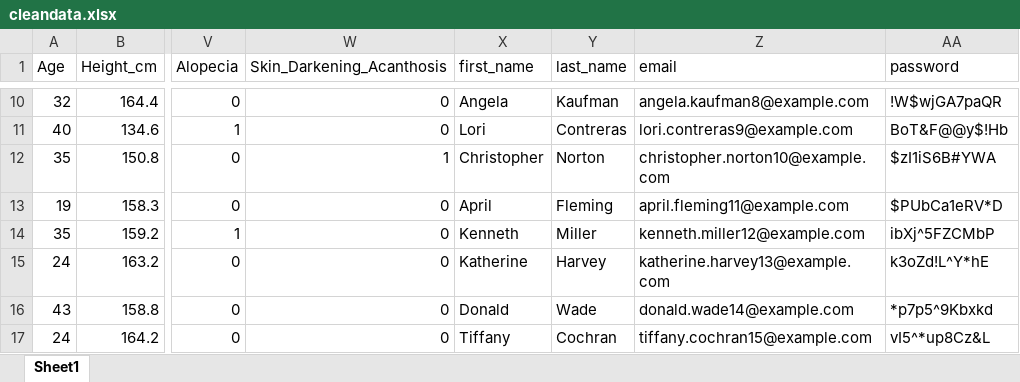
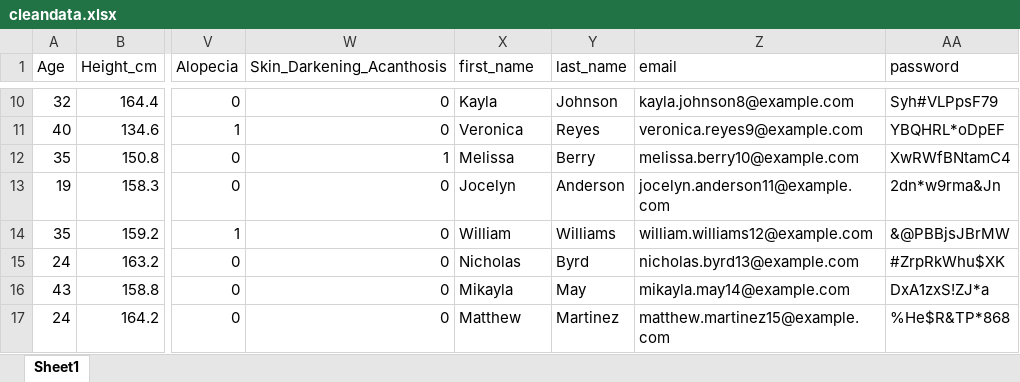
Before and after one commit to lbaxendale/masters_project, an Excel workbook: cleandata.xlsx, sheet Sheet1, drawn as a sheet; only a part is shown, gaps mark what is left out; values as stored, in another font and other column widths than the file's, no borders; the diff covers the shown part only; the diff names each change by its address in the sheet, - before the commit and + after, or states it on an @@ line.

```diff
--- a/cleandata.xlsx (sheet Sheet1)
+++ b/cleandata.xlsx (sheet Sheet1)
-X10 (first_name): Angela
+X10 (first_name): Kayla
-Y10 (last_name): Kaufman
+Y10 (last_name): Johnson
-Z10 (email): angela.kaufman8@example.com
+Z10 (email): kayla.johnson8@example.com
-AA10 (password): !W$wjGA7paQR
+AA10 (password): Syh#VLPpsF79
-X11 (first_name): Lori
+X11 (first_name): Veronica
-Y11 (last_name): Contreras
+Y11 (last_name): Reyes
-Z11 (email): lori.contreras9@example.com
+Z11 (email): veronica.reyes9@example.com
-AA11 (password): BoT&F@@y$!Hb
+AA11 (password): YBQHRL*oDpEF
-X12 (first_name): Christopher
+X12 (first_name): Melissa
-Y12 (last_name): Norton
+Y12 (last_name): Berry
-Z12 (email): christopher.norton10@example.com
+Z12 (email): melissa.berry10@example.com
-AA12 (password): $zI1iS6B#YWA
+AA12 (password): XwRWfBNtamC4
-X13 (first_name): April
+X13 (first_name): Jocelyn
-Y13 (last_name): Fleming
+Y13 (last_name): Anderson
-Z13 (email): april.fleming11@example.com
+Z13 (email): jocelyn.anderson11@example.com
-AA13 (password): $PUbCa1eRV*D
+AA13 (password): 2dn*w9rma&Jn
-X14 (first_name): Kenneth
+X14 (first_name): William
-Y14 (last_name): Miller
+Y14 (last_name): Williams
-Z14 (email): kenneth.miller12@example.com
+Z14 (email): william.williams12@example.com
-AA14 (password): ibXj^5FZCMbP
+AA14 (password): &@PBBjsJBrMW
-X15 (first_name): Katherine
+X15 (first_name): Nicholas
-Y15 (last_name): Harvey
+Y15 (last_name): Byrd
-Z15 (email): katherine.harvey13@example.com
+Z15 (email): nicholas.byrd13@example.com
-AA15 (password): k3oZd!L^Y*hE
+AA15 (password): #ZrpRkWhu$XK
-X16 (first_name): Donald
+X16 (first_name): Mikayla
-Y16 (last_name): Wade
+Y16 (last_name): May
-Z16 (email): donald.wade14@example.com
+Z16 (email): mikayla.may14@example.com
-AA16 (password): *p7p5^9Kbxkd
+AA16 (password): DxA1zxS!ZJ*a
-X17 (first_name): Tiffany
+X17 (first_name): Matthew
-Y17 (last_name): Cochran
+Y17 (last_name): Martinez
-Z17 (email): tiffany.cochran15@example.com
+Z17 (email): matthew.martinez15@example.com
-AA17 (password): vI5^*up8Cz&L
+AA17 (password): %He$R&TP*868
```
Also changed, not shown: 1839 edited cells elsewhere in this sheet, 4 other files.
